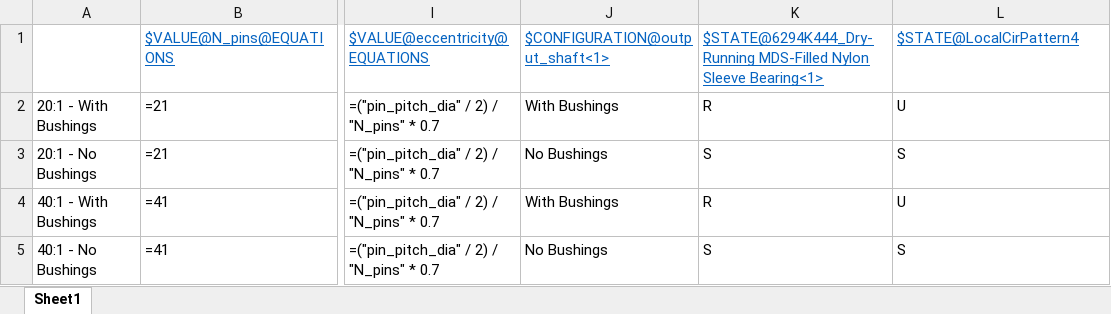
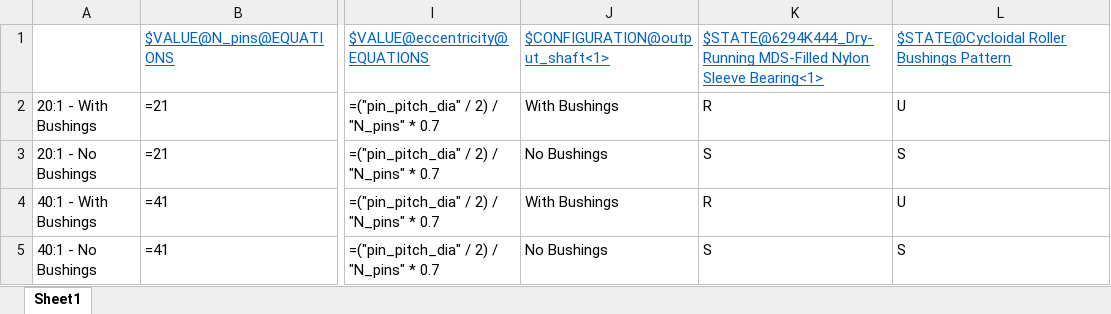
Before and after one commit to q-pup/q-pup-mechanical, an Excel workbook: q-pup/motor_module/cycloidal_params.xlsx, sheet Sheet1, drawn as a sheet; only a part is shown, gaps mark what is left out; values as stored, in another font and other column widths than the file's, no borders; the diff names each change by its address in the sheet, - before the commit and + after, or states it on an @@ line.

Commit message:
Split motor module housing into 2 pieces

```diff
--- a/q-pup/motor_module/cycloidal_params.xlsx (sheet Sheet1)
+++ b/q-pup/motor_module/cycloidal_params.xlsx (sheet Sheet1)
-L1: $STATE@LocalCirPattern4
+L1: $STATE@Cycloidal Roller Bushings Pattern
```
Also changed, not shown: 12 other files.
